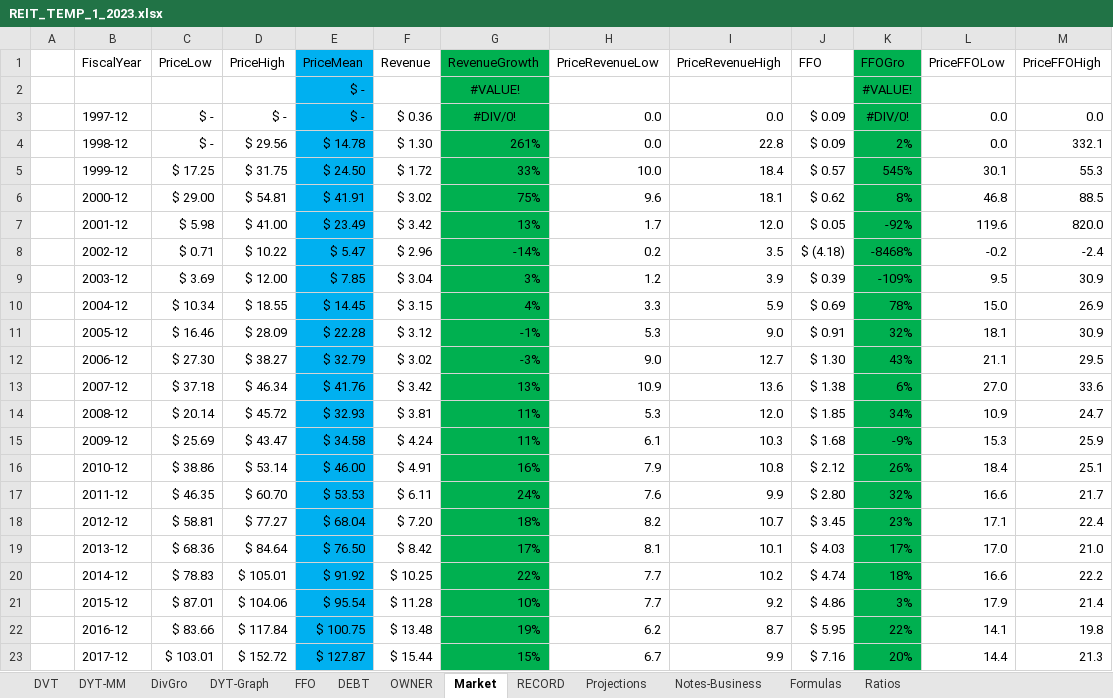
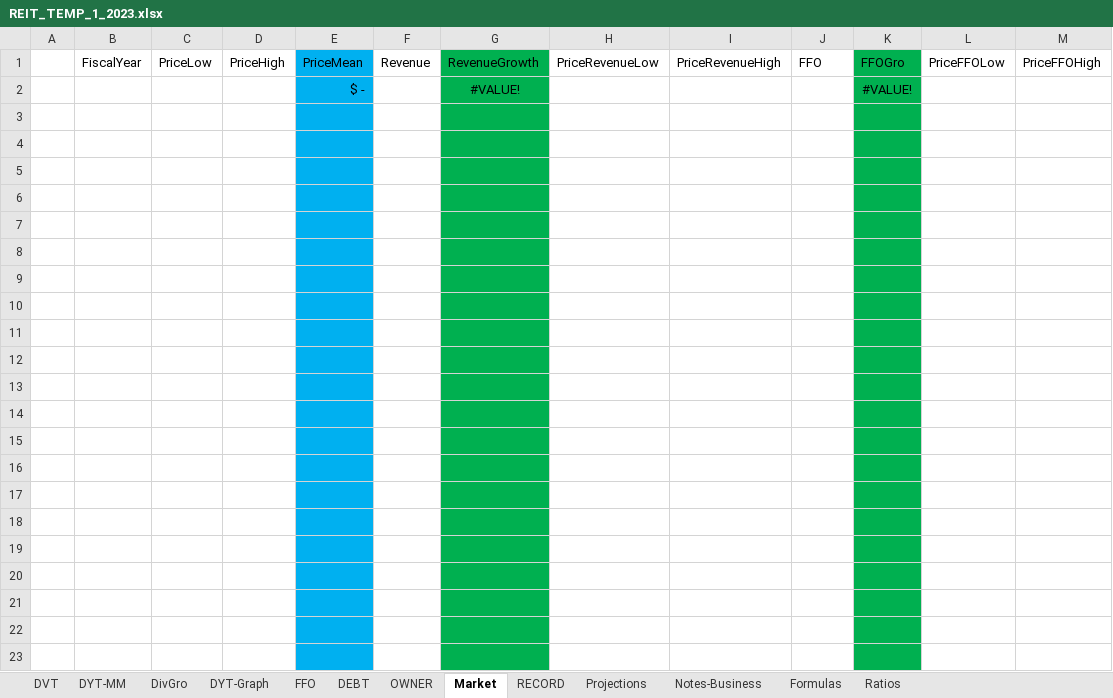
Before and after one commit to harveywargo2/Dividend-Value-Repo, an Excel workbook: REIT_TEMP_1_2023.xlsx, sheet Market, drawn as a sheet; only a part is shown; values as stored, in another font and other column widths than the file's, no borders; table styles not drawn; the diff covers the shown part only; the diff names each change by its address in the sheet, - before the commit and + after, or states it on an @@ line.

```diff
--- a/REIT_TEMP_1_2023.xlsx (sheet Market)
+++ b/REIT_TEMP_1_2023.xlsx (sheet Market)
-row 3:  | 1997-12 | $ - | $ - | $ - | $ 0.36 | #DIV/0! | 0.0 | 0.0 | $ 0.09 | #DIV/0! | 0.0 | 0.0
+row 3: (empty)
-row 4:  | 1998-12 | $ - | $ 29.56 | $ 14.78 | $ 1.30 | 261% | 0.0 | 22.8 | $ 0.09 | 2% | 0.0 | 332.1
+row 4: (empty)
-row 5:  | 1999-12 | $ 17.25 | $ 31.75 | $ 24.50 | $ 1.72 | 33% | 10.0 | 18.4 | $ 0.57 | 545% | 30.1 | 55.3
+row 5: (empty)
-row 6:  | 2000-12 | $ 29.00 | $ 54.81 | $ 41.91 | $ 3.02 | 75% | 9.6 | 18.1 | $ 0.62 | 8% | 46.8 | 88.5
+row 6: (empty)
-row 7:  | 2001-12 | $ 5.98 | $ 41.00 | $ 23.49 | $ 3.42 | 13% | 1.7 | 12.0 | $ 0.05 | -92% | 119.6 | 820.0
+row 7: (empty)
-row 8:  | 2002-12 | $ 0.71 | $ 10.22 | $ 5.47 | $ 2.96 | -14% | 0.2 | 3.5 | $ (4.18) | -8468% | -0.2 | -2.4
+row 8: (empty)
-row 9:  | 2003-12 | $ 3.69 | $ 12.00 | $ 7.85 | $ 3.04 | 3% | 1.2 | 3.9 | $ 0.39 | -109% | 9.5 | 30.9
+row 9: (empty)
-row 10:  | 2004-12 | $ 10.34 | $ 18.55 | $ 14.45 | $ 3.15 | 4% | 3.3 | 5.9 | $ 0.69 | 78% | 15.0 | 26.9
+row 10: (empty)
-row 11:  | 2005-12 | $ 16.46 | $ 28.09 | $ 22.28 | $ 3.12 | -1% | 5.3 | 9.0 | $ 0.91 | 32% | 18.1 | 30.9
+row 11: (empty)
-row 12:  | 2006-12 | $ 27.30 | $ 38.27 | $ 32.79 | $ 3.02 | -3% | 9.0 | 12.7 | $ 1.30 | 43% | 21.1 | 29.5
+row 12: (empty)
-row 13:  | 2007-12 | $ 37.18 | $ 46.34 | $ 41.76 | $ 3.42 | 13% | 10.9 | 13.6 | $ 1.38 | 6% | 27.0 | 33.6
+row 13: (empty)
-row 14:  | 2008-12 | $ 20.14 | $ 45.72 | $ 32.93 | $ 3.81 | 11% | 5.3 | 12.0 | $ 1.85 | 34% | 10.9 | 24.7
+row 14: (empty)
-row 15:  | 2009-12 | $ 25.69 | $ 43.47 | $ 34.58 | $ 4.24 | 11% | 6.1 | 10.3 | $ 1.68 | -9% | 15.3 | 25.9
+row 15: (empty)
-row 16:  | 2010-12 | $ 38.86 | $ 53.14 | $ 46.00 | $ 4.91 | 16% | 7.9 | 10.8 | $ 2.12 | 26% | 18.4 | 25.1
+row 16: (empty)
-row 17:  | 2011-12 | $ 46.35 | $ 60.70 | $ 53.53 | $ 6.11 | 24% | 7.6 | 9.9 | $ 2.80 | 32% | 16.6 | 21.7
+row 17: (empty)
-row 18:  | 2012-12 | $ 58.81 | $ 77.27 | $ 68.04 | $ 7.20 | 18% | 8.2 | 10.7 | $ 3.45 | 23% | 17.1 | 22.4
+row 18: (empty)
-row 19:  | 2013-12 | $ 68.36 | $ 84.64 | $ 76.50 | $ 8.42 | 17% | 8.1 | 10.1 | $ 4.03 | 17% | 17.0 | 21.0
+row 19: (empty)
-row 20:  | 2014-12 | $ 78.83 | $ 105.01 | $ 91.92 | $ 10.25 | 22% | 7.7 | 10.2 | $ 4.74 | 18% | 16.6 | 22.2
+row 20: (empty)
-row 21:  | 2015-12 | $ 87.01 | $ 104.06 | $ 95.54 | $ 11.28 | 10% | 7.7 | 9.2 | $ 4.86 | 3% | 17.9 | 21.4
+row 21: (empty)
-row 22:  | 2016-12 | $ 83.66 | $ 117.84 | $ 100.75 | $ 13.48 | 19% | 6.2 | 8.7 | $ 5.95 | 22% | 14.1 | 19.8
+row 22: (empty)
-row 23:  | 2017-12 | $ 103.01 | $ 152.72 | $ 127.87 | $ 15.44 | 15% | 6.7 | 9.9 | $ 7.16 | 20% | 14.4 | 21.3
+row 23: (empty)
```
Also changed, not shown: 1 added row, 1 removed row and 60 edited cells elsewhere in this sheet, sheet DYT-Graph, sheet OWNER, sheet FFO, sheet DEBT, sheet DYT-MM, sheet DivGro, charts or pictures, Dividend-Stock-Analysis/Stock-Sheets/CNI-2023-JUL.xlsx, STOCK_TEMPPLATE_1_2023.xlsx, 29 other files.
